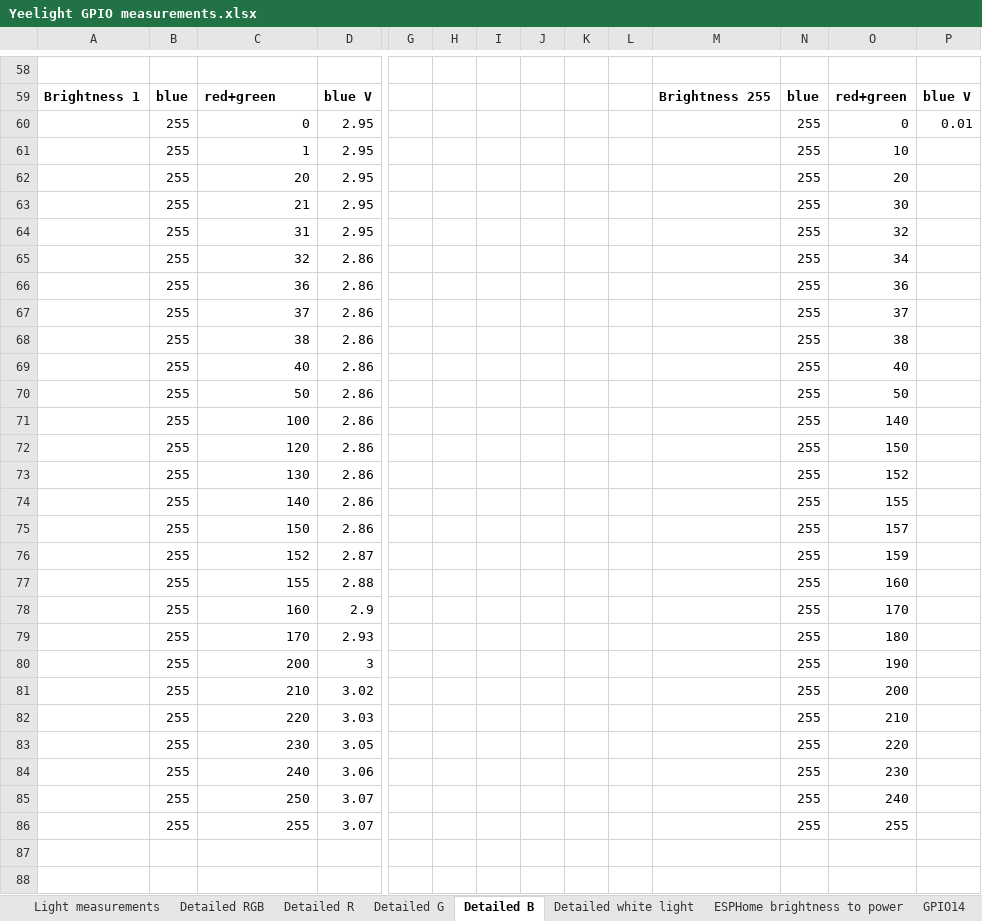
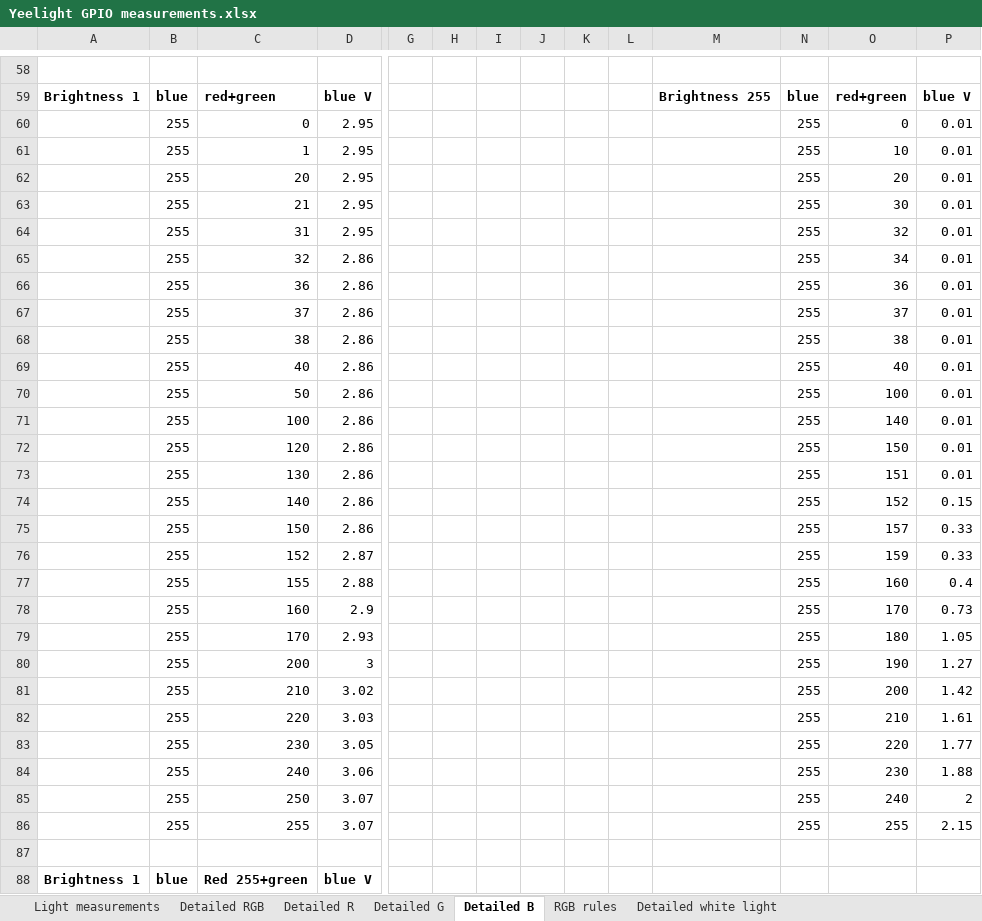
Before and after one commit to mmakaay/esphome-xiaomi_bslamp2, an Excel workbook: doc/Yeelight GPIO measurements.xlsx, sheet Detailed B, drawn as a sheet; only a part is shown, gaps mark what is left out; values as stored, in another font and other column widths than the file's, no borders; charts and pictures not drawn; rows hold the shown columns only; the diff covers the shown part only; the diff names each change by its address in the sheet, - before the commit and + after, or states it on an @@ line.

```diff
--- a/doc/Yeelight GPIO measurements.xlsx (sheet Detailed B)
+++ b/doc/Yeelight GPIO measurements.xlsx (sheet Detailed B)
+sheet tab: RGB rules
-P61:P73: (empty)
+P61:P73: 0.01
-O70: 50
+O70: 100
-O73: 152
+O73: 151
-O74: 155
+O74: 152
-P74: (empty)
+P74: 0.15
-P75:P76: (empty)
+P75:P76: 0.33
-P77: (empty)
+P77: 0.4
-P78: (empty)
+P78: 0.73
-P79: (empty)
+P79: 1.05
-P80: (empty)
+P80: 1.27
-P81: (empty)
+P81: 1.42
-P82: (empty)
+P82: 1.61
-P83: (empty)
+P83: 1.77
-P84: (empty)
+P84: 1.88
-P85: (empty)
+P85: 2
-P86: (empty)
+P86: 2.15
+row 87: (empty)
+row 88: Brightness 1 | blue | Red 255+green | blue V
```
Also changed, not shown: 27 added rows elsewhere in this sheet, sheet Detailed R, charts or pictures, 1 other file.
